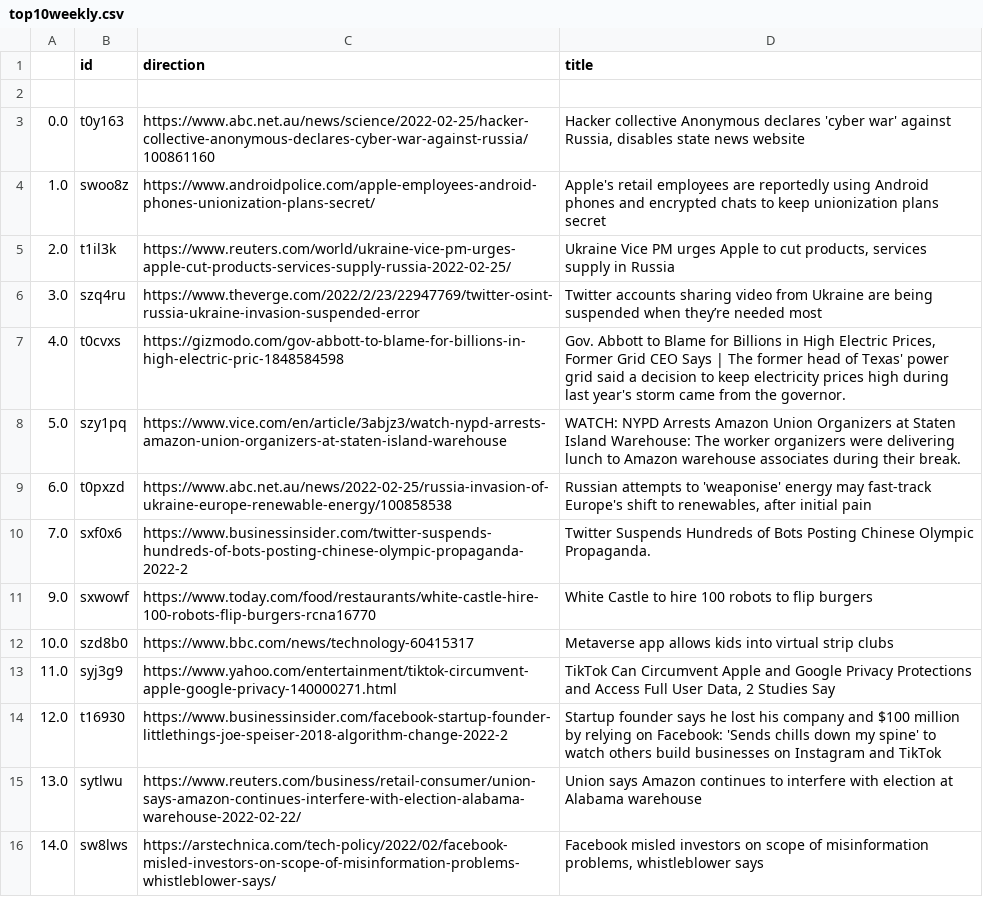
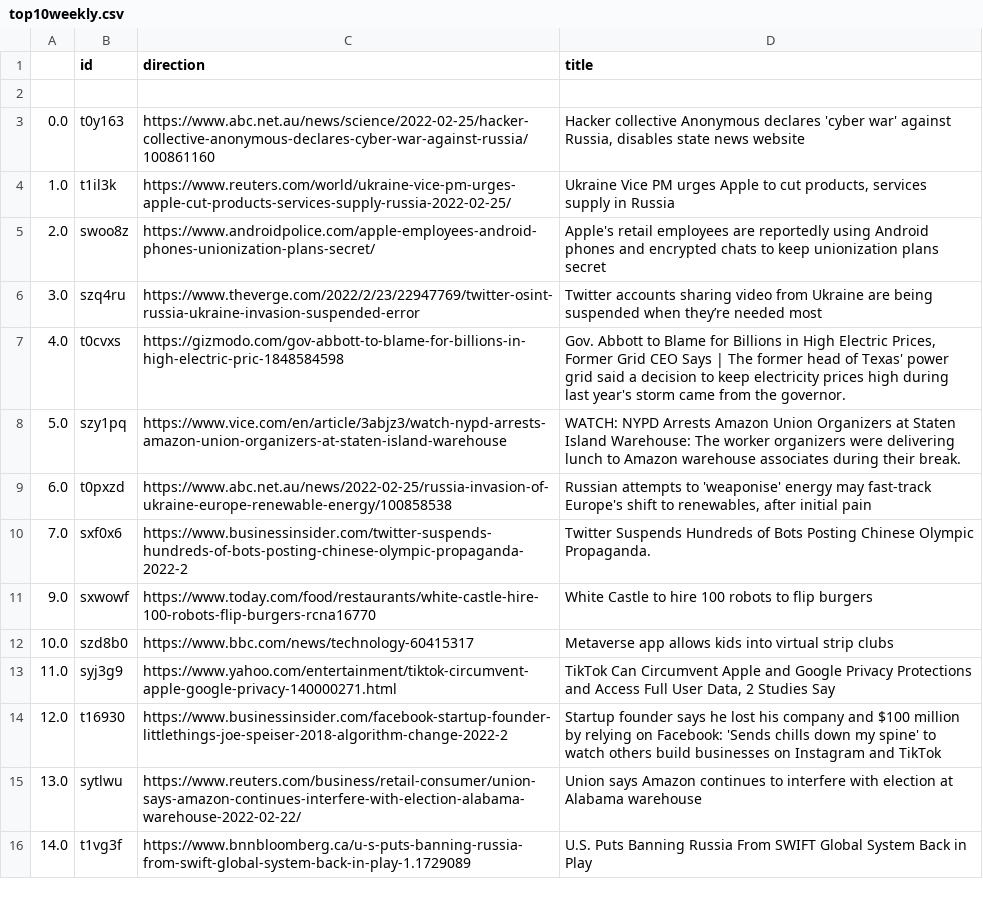
Before and after one commit to jesusyanez/Techline, a CSV file: top10weekly.csv, drawn as a sheet.

```diff
--- a/top10weekly.csv
+++ b/top10weekly.csv
@@ -3,4 +3,4 @@
 0.0,t0y163,https://www.abc.net.au/news/science/2022-02-25/hacker-collective-anonymous-declares-cyber-war-against-russia/100861160,"Hacker collective Anonymous declares 'cyber war' against Russia, disables state news website"
-1.0,swoo8z,https://www.androidpolice.com/apple-employees-android-phones-unionization-plans-secret/,Apple's retail employees are reportedly using Android phones and encrypted chats to keep unionization plans secret
-2.0,t1il3k,https://www.reuters.com/world/ukraine-vice-pm-urges-apple-cut-products-services-supply-russia-2022-02-25/,"Ukraine Vice PM urges Apple to cut products, services supply in Russia"
+1.0,t1il3k,https://www.reuters.com/world/ukraine-vice-pm-urges-apple-cut-products-services-supply-russia-2022-02-25/,"Ukraine Vice PM urges Apple to cut products, services supply in Russia"
+2.0,swoo8z,https://www.androidpolice.com/apple-employees-android-phones-unionization-plans-secret/,Apple's retail employees are reportedly using Android phones and encrypted chats to keep unionization plans secret
 3.0,szq4ru,https://www.theverge.com/2022/2/23/22947769/twitter-osint-russia-ukraine-invasion-suspended-error,Twitter accounts sharing video from Ukraine are being suspended when they’re needed most
@@ -15,2 +15,2 @@
 13.0,sytlwu,https://www.reuters.com/business/retail-consumer/union-says-amazon-continues-interfere-with-election-alabama-warehouse-2022-02-22/,Union says Amazon continues to interfere with election at Alabama warehouse
-14.0,sw8lws,https://arstechnica.com/tech-policy/2022/02/facebook-misled-investors-on-scope-of-misinformation-problems-whistleblower-says/,"Facebook misled investors on scope of misinformation problems, whistleblower says"
+14.0,t1vg3f,https://www.bnnbloomberg.ca/u-s-puts-banning-russia-from-swift-global-system-back-in-play-1.1729089,U.S. Puts Banning Russia From SWIFT Global System Back in Play
```
Also changed, not shown: 1 other file.
